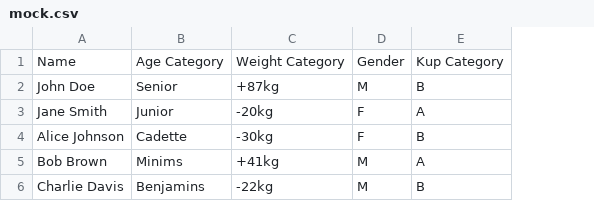
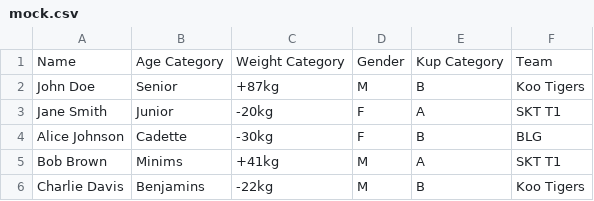
Before and after one commit to datYori/tkd-tournament-app, a CSV file: mock.csv, drawn as a sheet; the diff names each change by its address in the sheet, - before the commit and + after, or states it on an @@ line.

Commit message:
team info in participant model

```diff
--- a/mock.csv
+++ b/mock.csv
+column F, rows 1-6: Team | Koo Tigers | SKT T1 | BLG | SKT T1 | Koo Tigers
```
Also changed, not shown: 3 other files.
